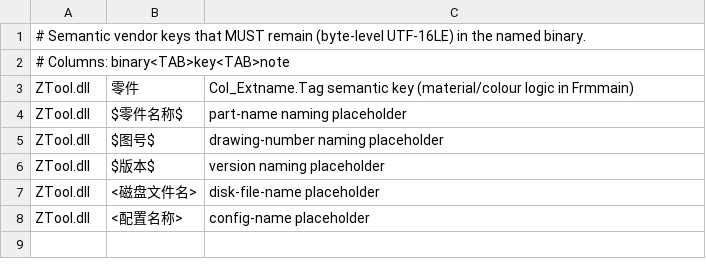
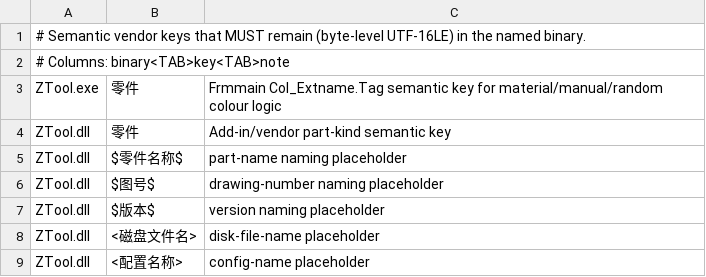
Before and after one commit to lunin02118-ops/ztool, a TSV file: tools/string_invariants/required_keys.tsv, drawn as a sheet.

```diff
--- a/tools/string_invariants/required_keys.tsv
+++ b/tools/string_invariants/required_keys.tsv
@@ -2,3 +2,4 @@
 # Columns: binary<TAB>key<TAB>note
-ZTool.dll	零件	Col_Extname.Tag semantic key (material/colour logic in Frmmain)
+ZTool.exe	零件	Frmmain Col_Extname.Tag semantic key for material/manual/random colour logic
+ZTool.dll	零件	Add-in/vendor part-kind semantic key
 ZTool.dll	$零件名称$	part-name naming placeholder
```
Also changed, not shown: tools/string_invariants/allowed_han.tsv, 9 other files.
